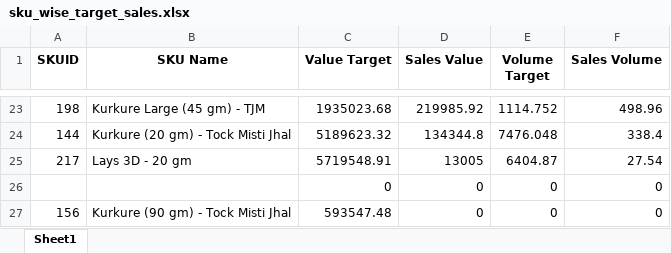
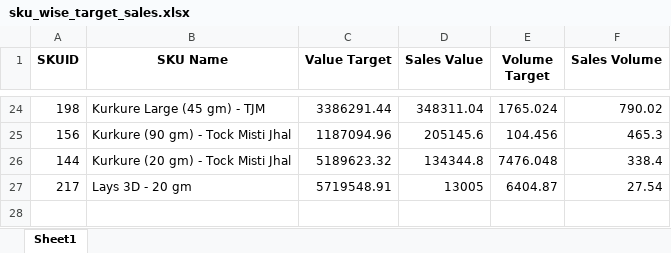
Before and after one commit to RoyelBee/TCPL_PSR_Analysis, an Excel workbook: Data/sku_wise_target_sales.xlsx, sheet Sheet1, drawn as a sheet; only a part is shown, gaps mark what is left out; values as stored, in another font and other column widths than the file's, no borders; removed rows and columns are numbered as before the commit, all else as after; the diff covers the shown part only; the diff names each change by its address in the sheet, - before the commit and + after, or states it on an @@ line.

```diff
--- a/Data/sku_wise_target_sales.xlsx (sheet Sheet1)
+++ b/Data/sku_wise_target_sales.xlsx (sheet Sheet1)
-C24 (Value Target): 1935023.68
+C24 (Value Target): 3386291.44
-D24 (Sales Value): 219985.92
+D24 (Sales Value): 348311.04
-E24 (Volume Target): 1114.752
+E24 (Volume Target): 1765.024
-F24 (Sales Volume): 498.96
+F24 (Sales Volume): 790.02
+row 25: 156 | Kurkure (90 gm) - Tock Misti Jhal | 1187094.96 | 205145.6 | 104.456 | 465.3
-row 26:  |  | 0 | 0 | 0 | 0
-row 27: 156 | Kurkure (90 gm) - Tock Misti Jhal | 593547.48 | 0 | 0 | 0
```
Also changed, not shown: 8 added rows, 7 removed rows and 24 edited cells elsewhere in this sheet, 16 other files.
